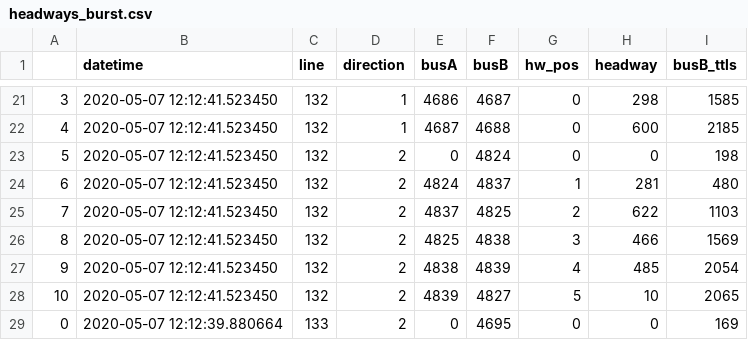
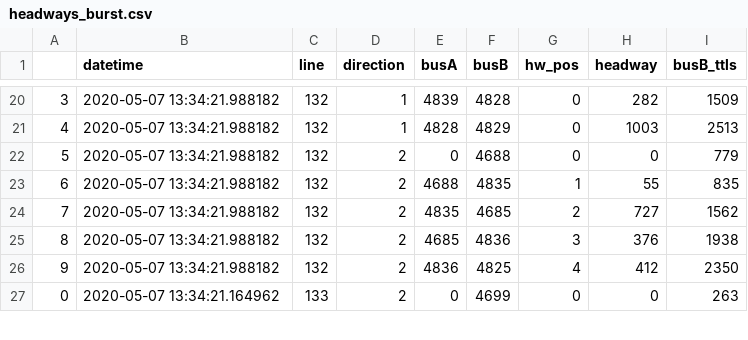
Before and after one commit to Catedra-Cabify-ETSIT-UPM/EMTUrbanBuses, a CSV file: Data/RealTime/headways_burst.csv, drawn as a sheet; only a part is shown, gaps mark what is left out; the diff covers the shown part only.

```diff
--- a/Data/RealTime/headways_burst.csv
+++ b/Data/RealTime/headways_burst.csv
@@ -21,9 +20,8 @@
-3,2020-05-07 12:12:41.523450,132,1,4686,4687,0,298,1585
-4,2020-05-07 12:12:41.523450,132,1,4687,4688,0,600,2185
-5,2020-05-07 12:12:41.523450,132,2,0,4824,0,0,198
-6,2020-05-07 12:12:41.523450,132,2,4824,4837,1,281,480
-7,2020-05-07 12:12:41.523450,132,2,4837,4825,2,622,1103
-8,2020-05-07 12:12:41.523450,132,2,4825,4838,3,466,1569
-9,2020-05-07 12:12:41.523450,132,2,4838,4839,4,485,2054
-10,2020-05-07 12:12:41.523450,132,2,4839,4827,5,10,2065
-0,2020-05-07 12:12:39.880664,133,2,0,4695,0,0,169
+3,2020-05-07 13:34:21.988182,132,1,4839,4828,0,282,1509
+4,2020-05-07 13:34:21.988182,132,1,4828,4829,0,1003,2513
+5,2020-05-07 13:34:21.988182,132,2,0,4688,0,0,779
+6,2020-05-07 13:34:21.988182,132,2,4688,4835,1,55,835
+7,2020-05-07 13:34:21.988182,132,2,4835,4685,2,727,1562
+8,2020-05-07 13:34:21.988182,132,2,4685,4836,3,376,1938
+9,2020-05-07 13:34:21.988182,132,2,4836,4825,4,412,2350
+0,2020-05-07 13:34:21.164962,133,2,0,4699,0,0,263
```
Also changed, not shown: 1 added row, 3 removed rows and 91 edited cells elsewhere in this file, Data/Anomalies/anomalies.csv, Data/RealTime/buses_data_burst_c.csv, 6 other files.
